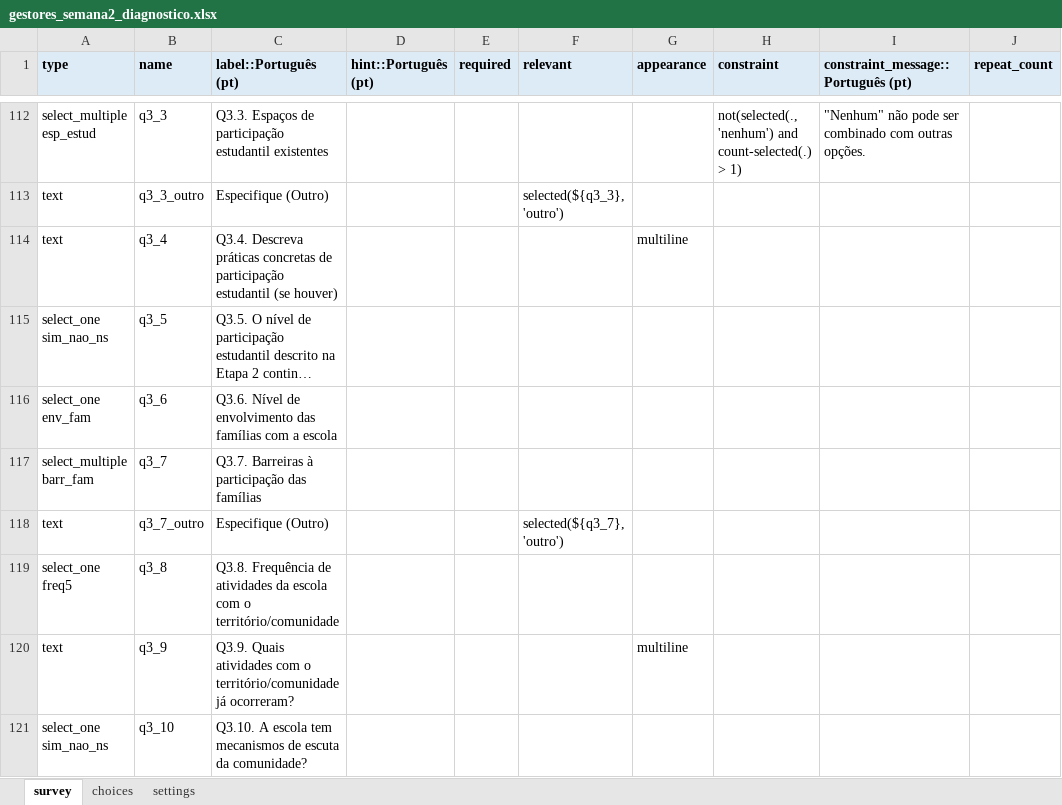
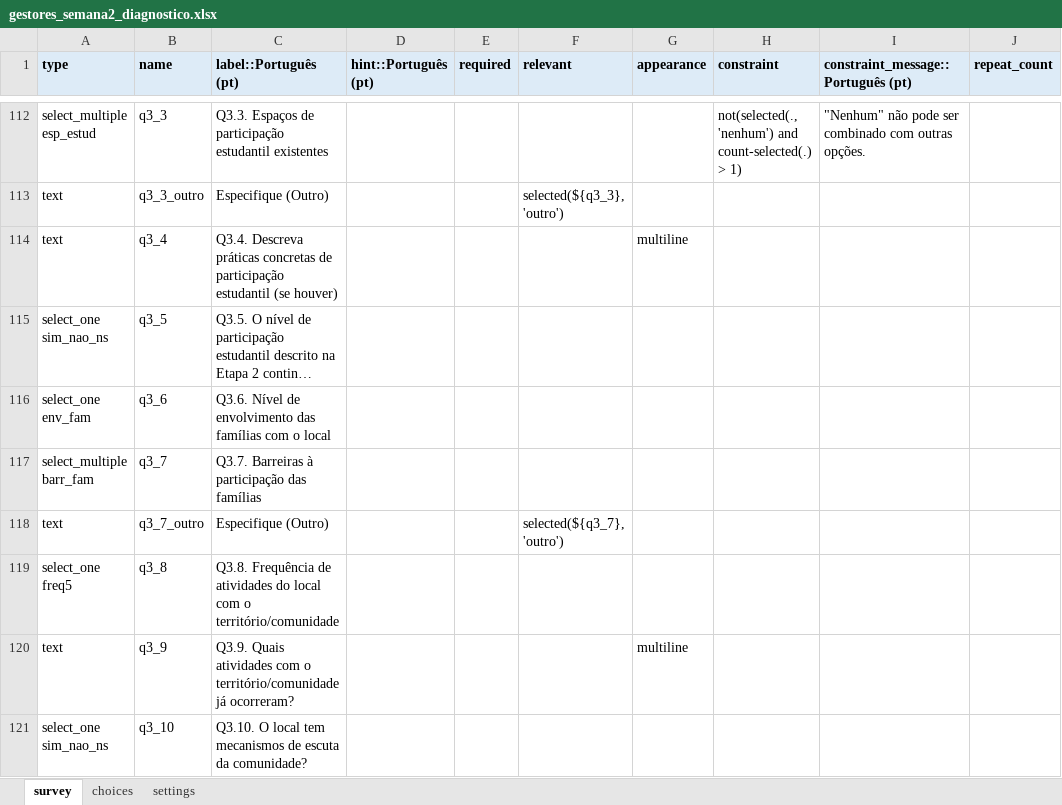
Before and after one commit to maiagreici/secadi, an Excel workbook: kobo/gestores_semana2_diagnostico.xlsx, sheet survey, drawn as a sheet; only a part is shown, gaps mark what is left out; long unchanged cells end in …; values as stored, in another font and other column widths than the file's, no borders; the diff covers the shown part only; the diff names each change by its address in the sheet, - before the commit and + after, or states it on an @@ line.

```diff
--- a/kobo/gestores_semana2_diagnostico.xlsx (sheet survey)
+++ b/kobo/gestores_semana2_diagnostico.xlsx (sheet survey)
-C116 (label::Português (pt)): …famílias com a escola
+C116 (label::Português (pt)): …famílias com o local
-C119 (label::Português (pt)): …de atividades da escola com o…
+C119 (label::Português (pt)): …de atividades do local com o…
-C121 (label::Português (pt)): Q3.10. A escola tem mecanismos…
+C121 (label::Português (pt)): Q3.10. O local tem mecanismos…
```
Also changed, not shown: 11 edited cells elsewhere in this sheet, sheet choices, kobo/gestores_diagnostico_completo.xlsx, kobo/gestores_semana1_diagnostico.xlsx, 4 other files.
